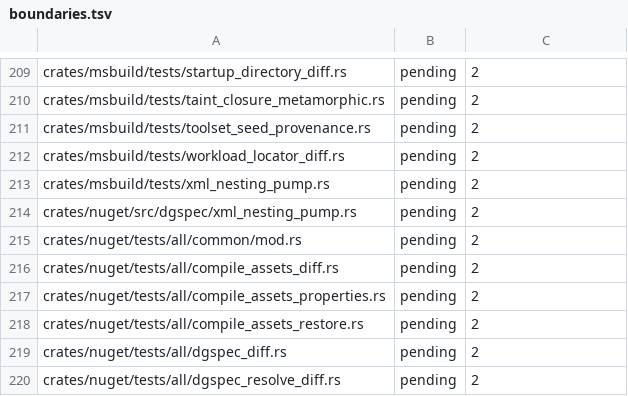
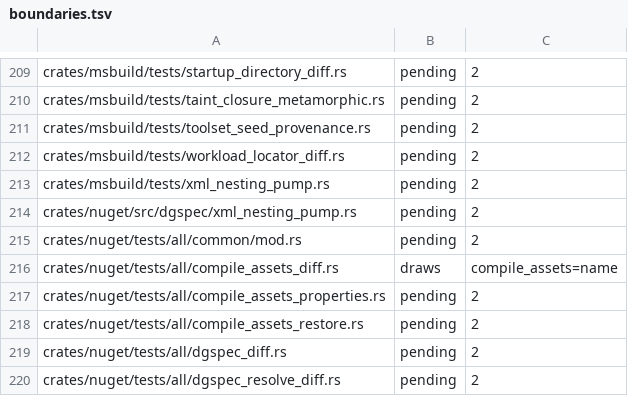
Before and after one commit to WoofWare/borzoi, a TSV file: crates/oracle-harness/src/hostile/boundaries.tsv, drawn as a sheet; only a part is shown, gaps mark what is left out.

```diff
--- a/crates/oracle-harness/src/hostile/boundaries.tsv
+++ b/crates/oracle-harness/src/hostile/boundaries.tsv
@@ -215,3 +215,3 @@ crates/nuget/src/dgspec/xml_nesting_pump.rs	pending	2
 crates/nuget/tests/all/common/mod.rs	pending	2
-crates/nuget/tests/all/compile_assets_diff.rs	pending	2
+crates/nuget/tests/all/compile_assets_diff.rs	draws	compile_assets=name
 crates/nuget/tests/all/compile_assets_properties.rs	pending	2
```
Also changed, not shown: 3 other files.
